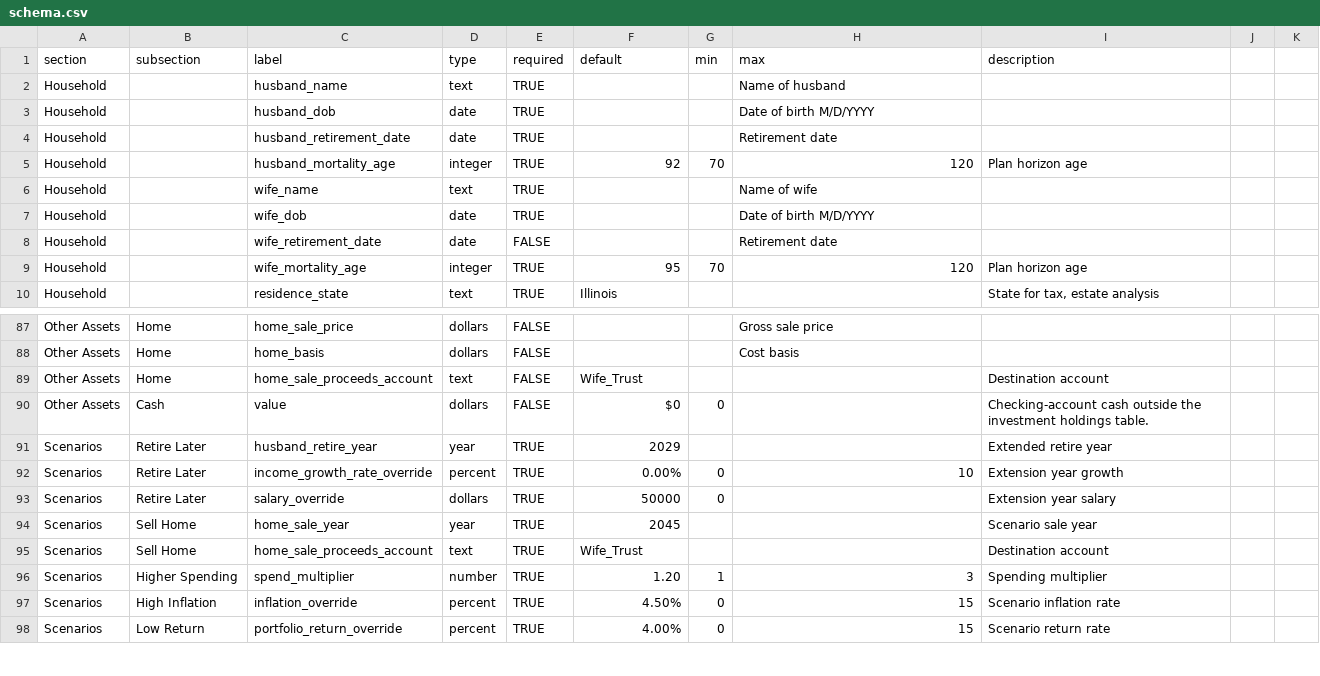
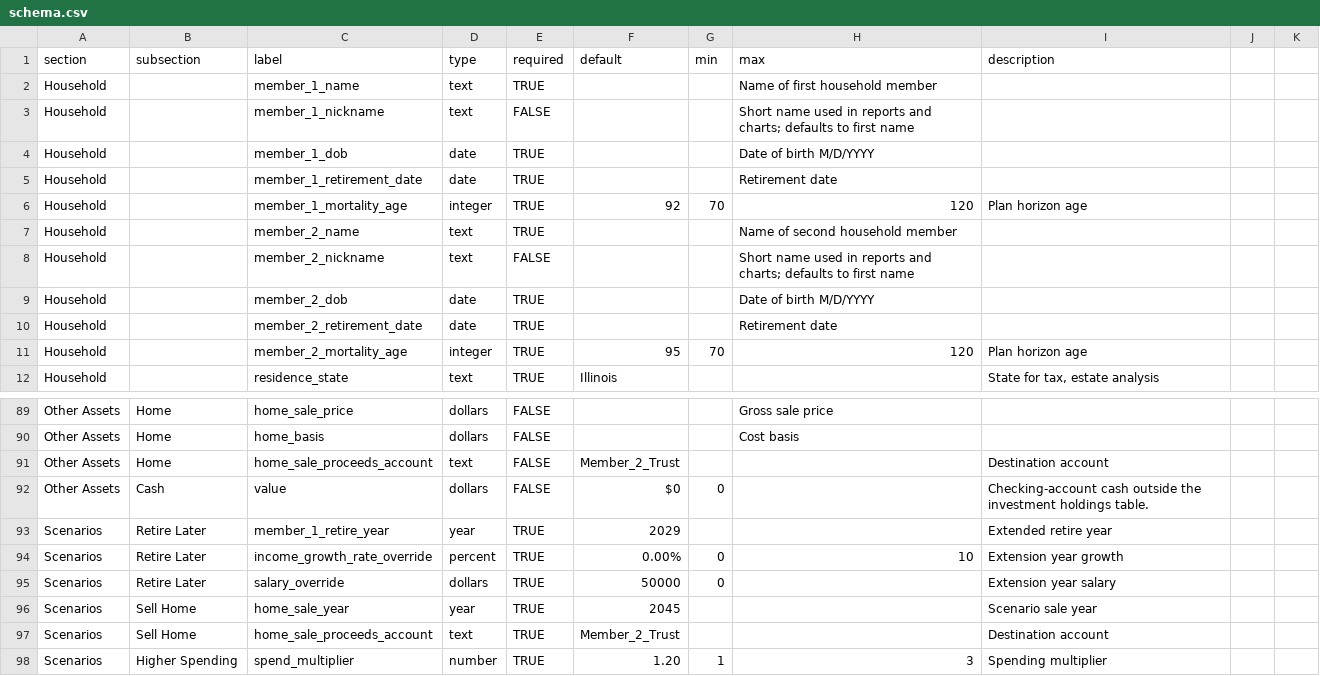
Before and after one commit to matthartzman/retirement_system, a CSV file: reference_data/schema.csv, drawn as a sheet; only a part is shown, gaps mark what is left out; the shorter side is filled out with more unchanged rows.

```diff
--- a/reference_data/schema.csv
+++ b/reference_data/schema.csv
@@ -1,10 +1,12 @@
 section,subsection,label,type,required,default,min,max,description
-Household,,husband_name,text,TRUE,,,Name of husband,
-Household,,husband_dob,date,TRUE,,,Date of birth M/D/YYYY,
-Household,,husband_retirement_date,date,TRUE,,,Retirement date,
-Household,,husband_mortality_age,integer,TRUE,92,70,120,Plan horizon age
-Household,,wife_name,text,TRUE,,,Name of wife,
-Household,,wife_dob,date,TRUE,,,Date of birth M/D/YYYY,
-Household,,wife_retirement_date,date,FALSE,,,Retirement date,
-Household,,wife_mortality_age,integer,TRUE,95,70,120,Plan horizon age
+Household,,member_1_name,text,TRUE,,,Name of first household member,
+Household,,member_1_nickname,text,FALSE,,,Short name used in reports and charts; defaults to first name,
+Household,,member_1_dob,date,TRUE,,,Date of birth M/D/YYYY,
+Household,,member_1_retirement_date,date,TRUE,,,Retirement date,
+Household,,member_1_mortality_age,integer,TRUE,92,70,120,Plan horizon age
+Household,,member_2_name,text,TRUE,,,Name of second household member,
+Household,,member_2_nickname,text,FALSE,,,Short name used in reports and charts; defaults to first name,
+Household,,member_2_dob,date,TRUE,,,Date of birth M/D/YYYY,
+Household,,member_2_retirement_date,date,TRUE,,,Retirement date,
+Household,,member_2_mortality_age,integer,TRUE,95,70,120,Plan horizon age
 Household,,residence_state,text,TRUE,Illinois,,,"State for tax, estate analysis"
@@ -88,5 +90,5 @@ Other Assets,Home,home_sale_price,dollars,FALSE,,,Gross sale price,
 Other Assets,Home,home_basis,dollars,FALSE,,,Cost basis,
-Other Assets,Home,home_sale_proceeds_account,text,FALSE,Wife_Trust,,,Destination account
+Other Assets,Home,home_sale_proceeds_account,text,FALSE,Member_2_Trust,,,Destination account
 Other Assets,Cash,value,dollars,FALSE,$0,0,,Checking-account cash outside the investment holdings table.
-Scenarios,Retire Later,husband_retire_year,year,TRUE,2029,,,Extended retire year
+Scenarios,Retire Later,member_1_retire_year,year,TRUE,2029,,,Extended retire year
 Scenarios,Retire Later,income_growth_rate_override,percent,TRUE,0.00%,0,10,Extension year growth
@@ -94,3 +96,3 @@ Scenarios,Retire Later,salary_override,dollars,TRUE,50000,0,,Extension year sala
 Scenarios,Sell Home,home_sale_year,year,TRUE,2045,,,Scenario sale year
-Scenarios,Sell Home,home_sale_proceeds_account,text,TRUE,Wife_Trust,,,Destination account
+Scenarios,Sell Home,home_sale_proceeds_account,text,TRUE,Member_2_Trust,,,Destination account
 Scenarios,Higher Spending,spend_multiplier,number,TRUE,1.20,1,3,Spending multiplier
```
Also changed, not shown: 9 other files.
